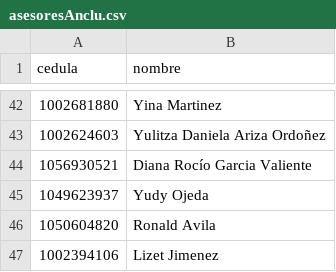
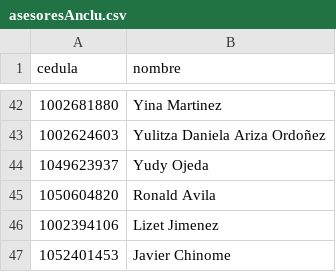
Before and after one commit to lubernu/prueba, a CSV file: asesoresAnclu.csv, drawn as a sheet; only a part is shown, gaps mark what is left out; the shorter side is filled out with more unchanged rows; the diff names each change by its address in the sheet, - before the commit and + after, or states it on an @@ line.

Commit message:
Remove duplicate entries from asesoresAnclu.csv

```diff
--- a/asesoresAnclu.csv
+++ b/asesoresAnclu.csv
-row 44: 1056930521 | Diana Rocío Garcia Valiente
```
